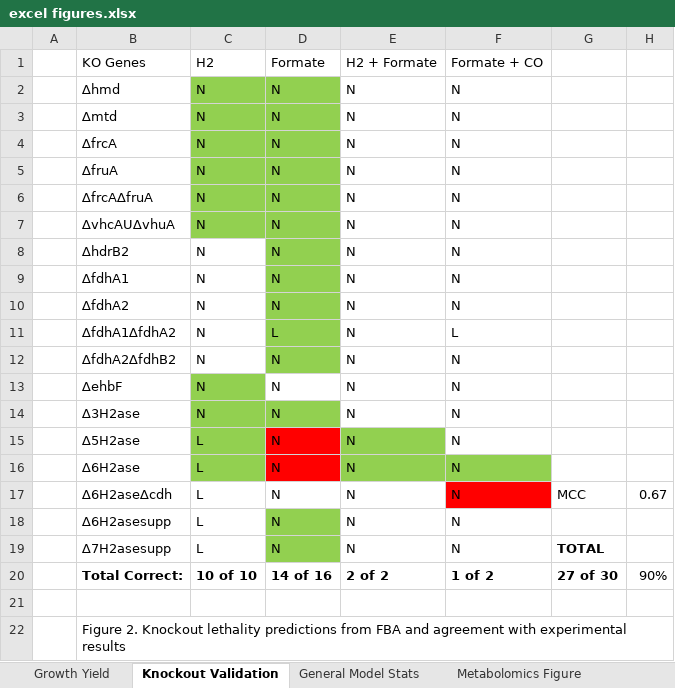
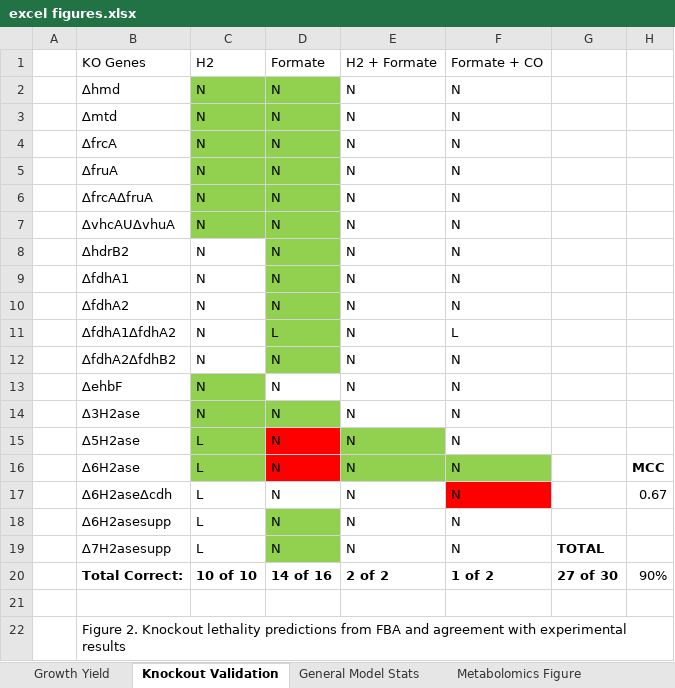
Before and after one commit to marichards/methanococcus, an Excel workbook: Paper/excel figures.xlsx, sheet Knockout Validation, drawn as a sheet; values as stored, in another font and other column widths than the file's, no borders; the diff names each change by its address in the sheet, - before the commit and + after, or states it on an @@ line.

```diff
--- a/Paper/excel figures.xlsx (sheet Knockout Validation)
+++ b/Paper/excel figures.xlsx (sheet Knockout Validation)
-H16: (empty)
+H16: MCC
-G17: MCC
+G17: (empty)
```
Also changed, not shown: sheet General Model Stats, charts or pictures, 8 other files.
